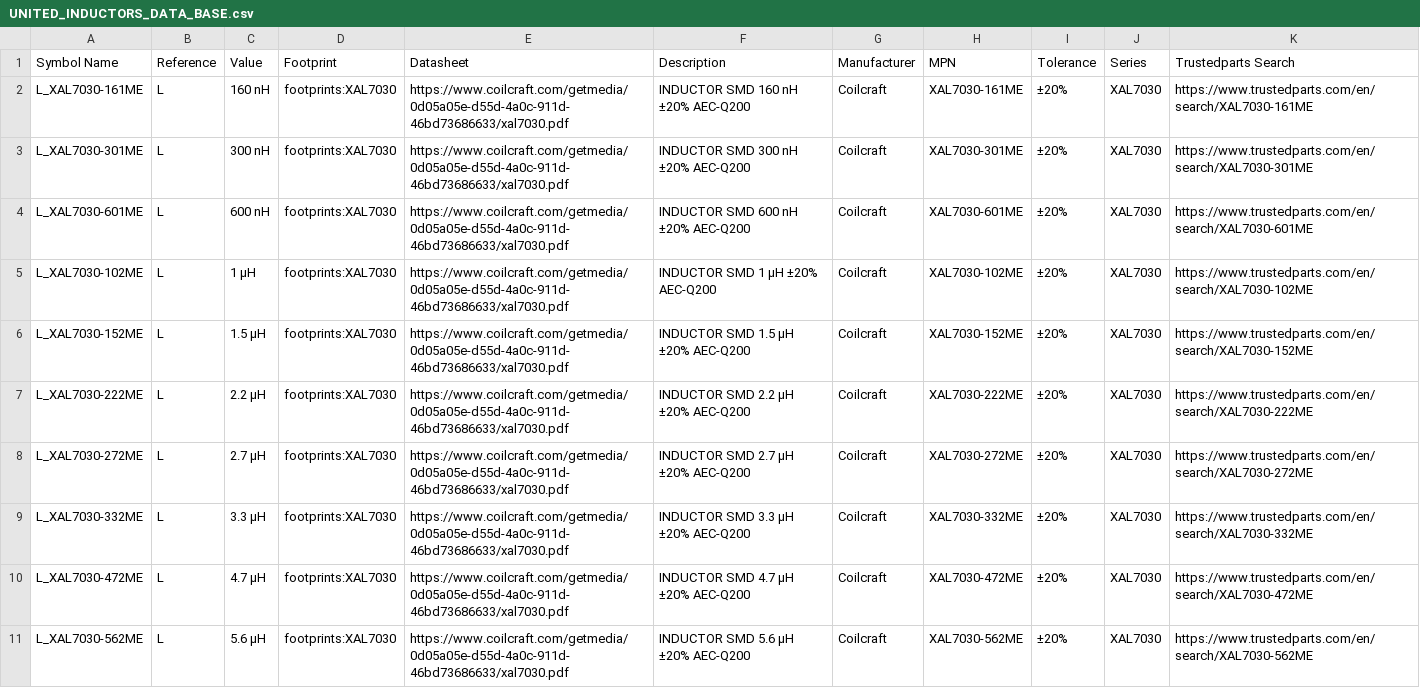
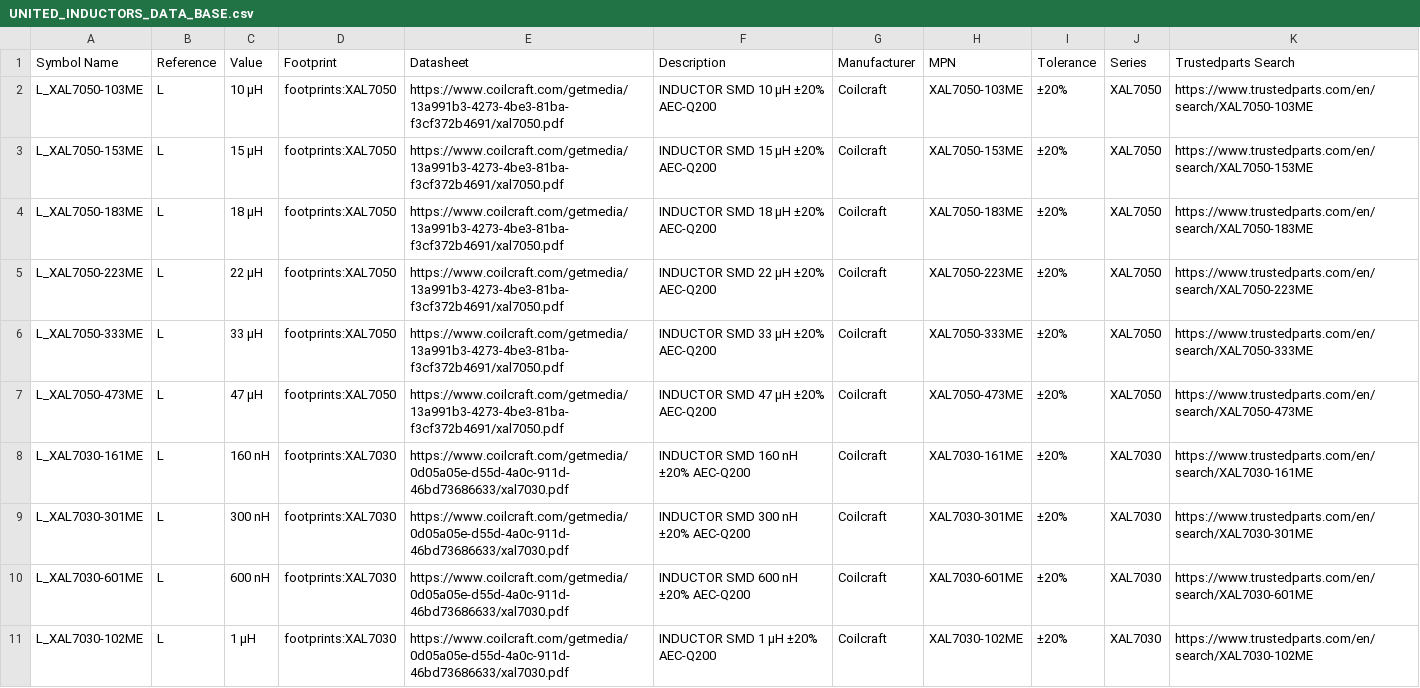
Before and after one commit to ionutms/KiCAD_Symbol_Generator, a CSV file: data/UNITED_INDUCTORS_DATA_BASE.csv, drawn as a sheet; only a part is shown; the shorter side is filled out with more unchanged rows.

Commit message:
add xal7050 series

```diff
--- a/data/UNITED_INDUCTORS_DATA_BASE.csv
+++ b/data/UNITED_INDUCTORS_DATA_BASE.csv
@@ -1,2 +1,8 @@
 Symbol Name,Reference,Value,Footprint,Datasheet,Description,Manufacturer,MPN,Tolerance,Series,Trustedparts Search
+L_XAL7050-103ME,L,10 µH,footprints:XAL7050,https://www.coilcraft.com/getmedia/13a991b3-4273-4be3-81ba-f3cf372b4691/xal7050.pdf,INDUCTOR SMD 10 µH ±20% AEC-Q200,Coilcraft,XAL7050-103ME,±20%,XAL7050,https://www.trustedparts.com/en/search/XAL7050-103ME
+L_XAL7050-153ME,L,15 µH,footprints:XAL7050,https://www.coilcraft.com/getmedia/13a991b3-4273-4be3-81ba-f3cf372b4691/xal7050.pdf,INDUCTOR SMD 15 µH ±20% AEC-Q200,Coilcraft,XAL7050-153ME,±20%,XAL7050,https://www.trustedparts.com/en/search/XAL7050-153ME
+L_XAL7050-183ME,L,18 µH,footprints:XAL7050,https://www.coilcraft.com/getmedia/13a991b3-4273-4be3-81ba-f3cf372b4691/xal7050.pdf,INDUCTOR SMD 18 µH ±20% AEC-Q200,Coilcraft,XAL7050-183ME,±20%,XAL7050,https://www.trustedparts.com/en/search/XAL7050-183ME
+L_XAL7050-223ME,L,22 µH,footprints:XAL7050,https://www.coilcraft.com/getmedia/13a991b3-4273-4be3-81ba-f3cf372b4691/xal7050.pdf,INDUCTOR SMD 22 µH ±20% AEC-Q200,Coilcraft,XAL7050-223ME,±20%,XAL7050,https://www.trustedparts.com/en/search/XAL7050-223ME
+L_XAL7050-333ME,L,33 µH,footprints:XAL7050,https://www.coilcraft.com/getmedia/13a991b3-4273-4be3-81ba-f3cf372b4691/xal7050.pdf,INDUCTOR SMD 33 µH ±20% AEC-Q200,Coilcraft,XAL7050-333ME,±20%,XAL7050,https://www.trustedparts.com/en/search/XAL7050-333ME
+L_XAL7050-473ME,L,47 µH,footprints:XAL7050,https://www.coilcraft.com/getmedia/13a991b3-4273-4be3-81ba-f3cf372b4691/xal7050.pdf,INDUCTOR SMD 47 µH ±20% AEC-Q200,Coilcraft,XAL7050-473ME,±20%,XAL7050,https://www.trustedparts.com/en/search/XAL7050-473ME
 L_XAL7030-161ME,L,160 nH,footprints:XAL7030,https://www.coilcraft.com/getmedia/0d05a05e-d55d-4a0c-911d-46bd73686633/xal7030.pdf,INDUCTOR SMD 160 nH ±20% AEC-Q200,Coilcraft,XAL7030-161ME,±20%,XAL7030,https://www.trustedparts.com/en/search/XAL7030-161ME
```
Also changed, not shown: 4 other files.
